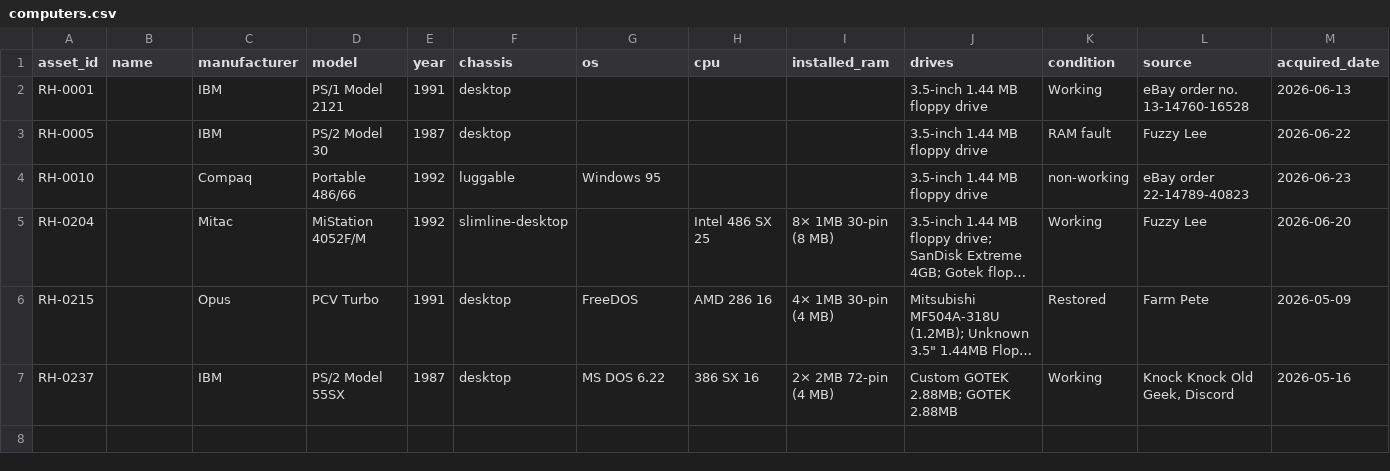
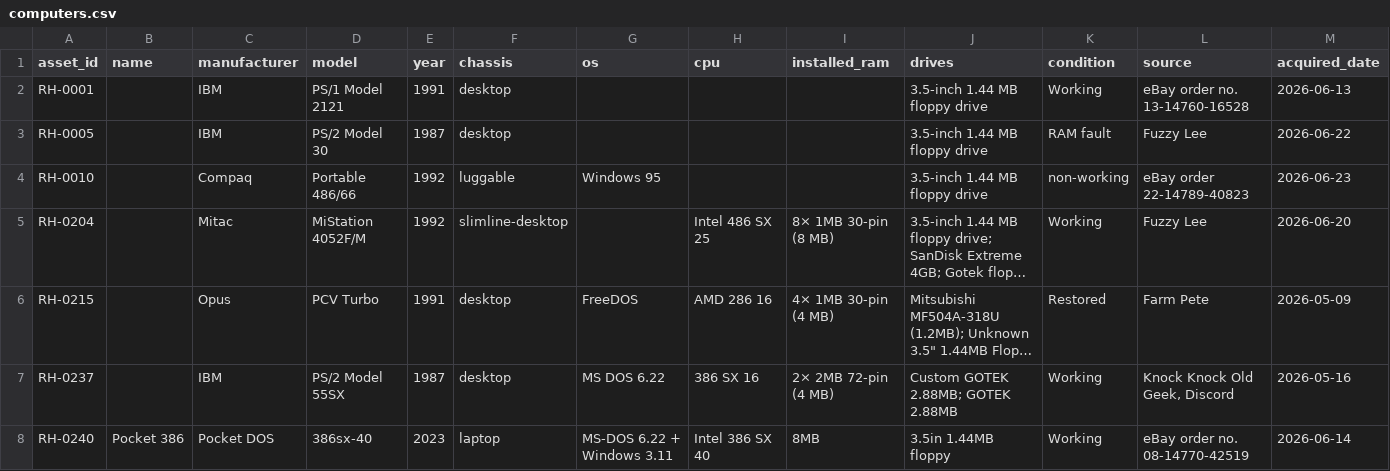
Before and after one commit to hmerrett/retro-hardware-database, a CSV file: data/computers.csv, drawn as a sheet; only a part is shown; long unchanged cells end in …; rows hold the shown columns only; the diff names each change by its address in the sheet, - before the commit and + after, or states it on an @@ line.

```diff
--- a/data/computers.csv
+++ b/data/computers.csv
+row 8: RH-0240 | Pocket 386 | Pocket DOS | 386sx-40 | 2023 | laptop | MS-DOS 6.22 + Windows 3.11 | Intel 386 SX 40 | 8MB | 3.5in 1.44MB floppy | Working | eBay order no. 08-14770-42519 | 2026-06-14
```
Also changed, not shown: data/parts.csv.
